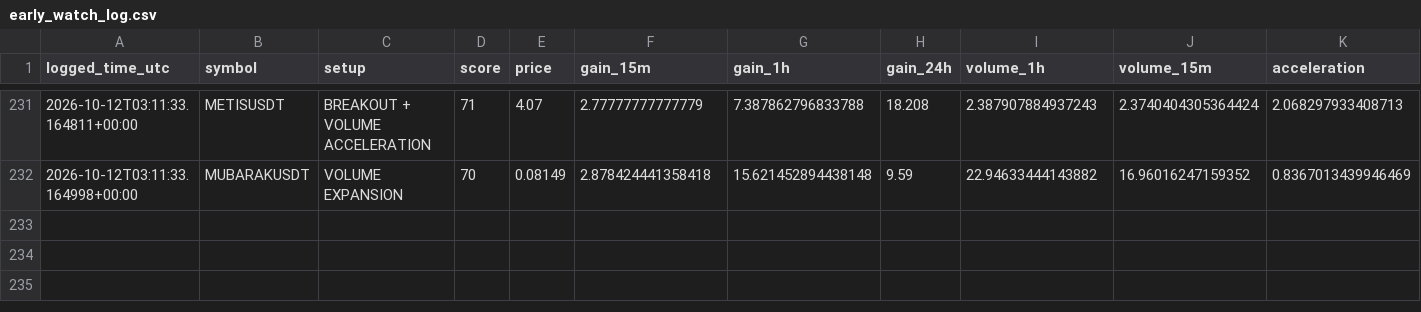
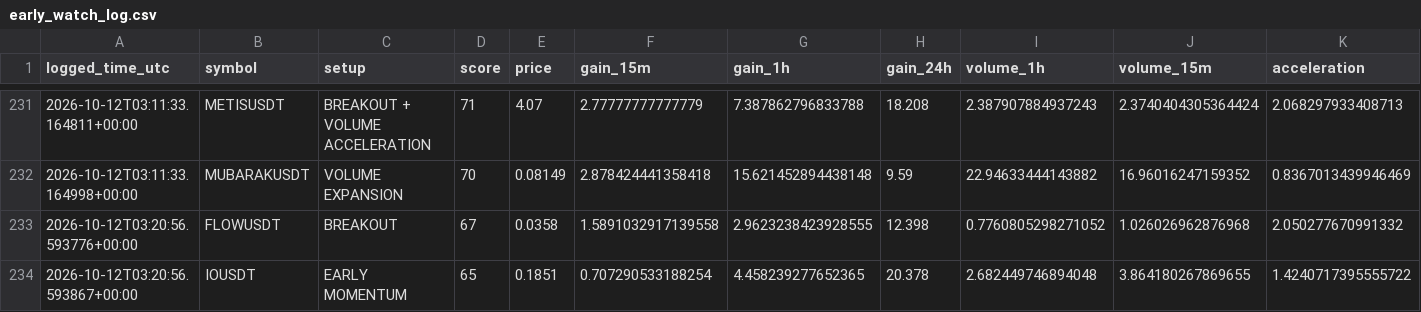
Before and after one commit to islam1977/v3, a CSV file: early_watch_log.csv, drawn as a sheet; only a part is shown, gaps mark what is left out; rows hold the shown columns only; the diff names each change by its address in the sheet, - before the commit and + after, or states it on an @@ line.

```diff
--- a/early_watch_log.csv
+++ b/early_watch_log.csv
+row 233: 2026-10-12T03:20:56.593776+00:00 | FLOWUSDT | BREAKOUT | 67 | 0.0358 | 1.5891032917139558 | 2.9623238423928555 | 12.398 | 0.7760805298271052 | 1.026026962876968 | 2.050277670991332
+row 234: 2026-10-12T03:20:56.593867+00:00 | IOUSDT | EARLY MOMENTUM | 65 | 0.1851 | 0.707290533188254 | 4.458239277652365 | 20.378 | 2.682449746894048 | 3.864180267869655 | 1.4240717395555722
```
Also changed, not shown: 2 other files.
